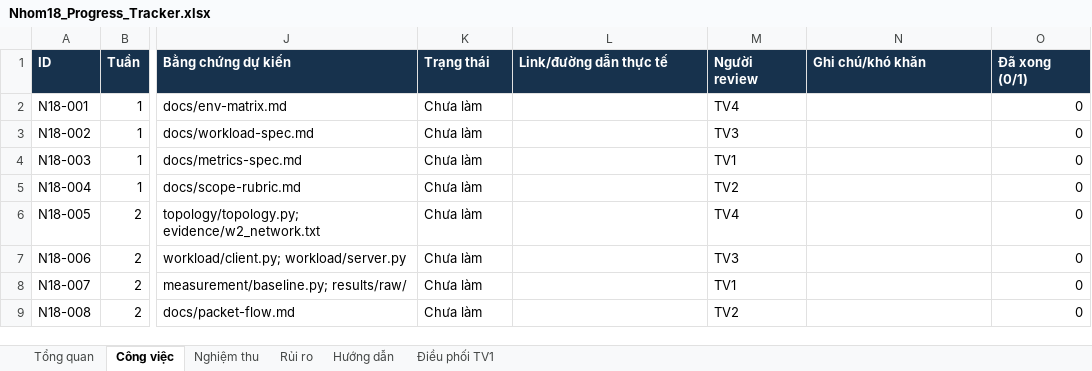
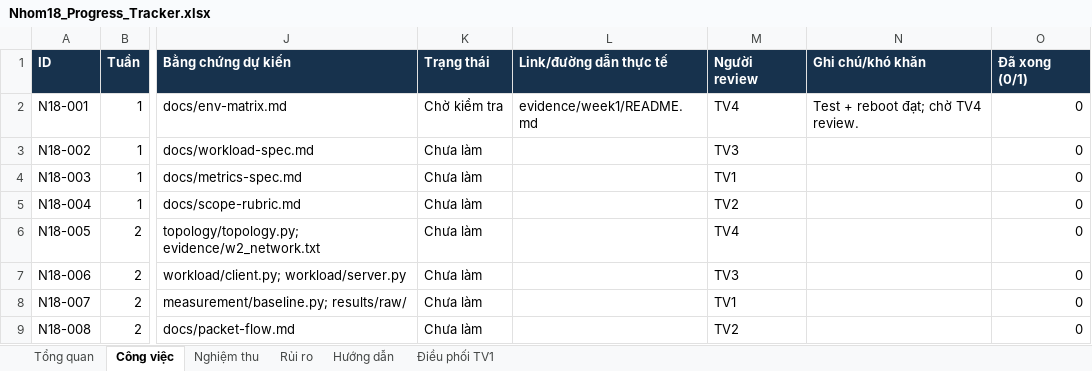
Before and after one commit to Linhlss/Nhom18_HTMMT, an Excel workbook: Nhom18_Progress_Tracker.xlsx, sheet Công việc, drawn as a sheet; only a part is shown, gaps mark what is left out; values as stored, in another font and other column widths than the file's, no borders; conditional formats not drawn; the diff names each change by its address in the sheet, - before the commit and + after, or states it on an @@ line.

Commit message:
Add verified week 1 environment and TV2 handoff

```diff
--- a/Nhom18_Progress_Tracker.xlsx (sheet Công việc)
+++ b/Nhom18_Progress_Tracker.xlsx (sheet Công việc)
-K2 (Trạng thái): Chưa làm
+K2 (Trạng thái): Chờ kiểm tra
-L2 (Link/đường dẫn thực tế): (empty)
+L2 (Link/đường dẫn thực tế): evidence/week1/README.md
-N2 (Ghi chú/khó khăn): (empty)
+N2 (Ghi chú/khó khăn): Test + reboot đạt; chờ TV4 review.
```
Also changed, not shown: 31 other files.
